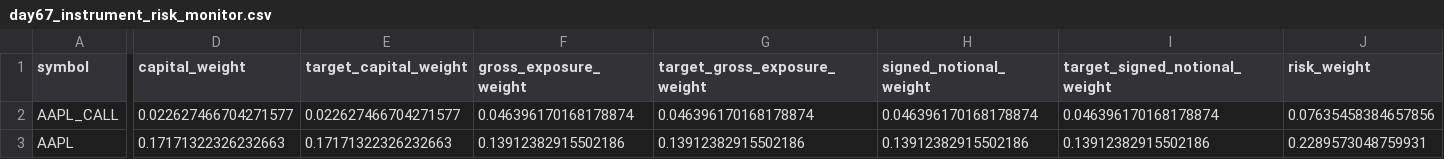
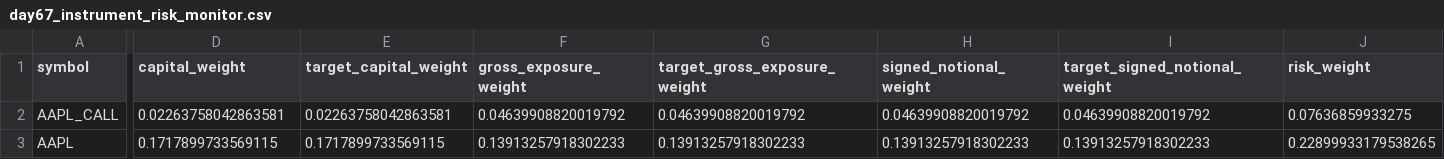
Before and after one commit to Agunp1/AI-Financial-Analyst, a CSV file: day67_instrument_risk_monitor.csv, drawn as a sheet; only a part is shown, gaps mark what is left out; the diff covers the shown part only; the diff names each change by its address in the sheet, - before the commit and + after, or states it on an @@ line.

```diff
--- a/day67_instrument_risk_monitor.csv
+++ b/day67_instrument_risk_monitor.csv
-D2 (capital_weight): 0.022627466704271577
+D2 (capital_weight): 0.02263758042863581
-E2 (target_capital_weight): 0.022627466704271577
+E2 (target_capital_weight): 0.02263758042863581
-F2 (gross_exposure_weight): 0.046396170168178874
+F2 (gross_exposure_weight): 0.04639908820019792
-G2 (target_gross_exposure_weight): 0.046396170168178874
+G2 (target_gross_exposure_weight): 0.04639908820019792
-H2 (signed_notional_weight): 0.046396170168178874
+H2 (signed_notional_weight): 0.04639908820019792
-I2 (target_signed_notional_weight): 0.046396170168178874
+I2 (target_signed_notional_weight): 0.04639908820019792
-J2 (risk_weight): 0.07635458384657856
+J2 (risk_weight): 0.07636859933275
-D3 (capital_weight): 0.17171322326232663
+D3 (capital_weight): 0.1717899733569115
-E3 (target_capital_weight): 0.17171322326232663
+E3 (target_capital_weight): 0.1717899733569115
-F3 (gross_exposure_weight): 0.13912382915502186
+F3 (gross_exposure_weight): 0.13913257918302233
-G3 (target_gross_exposure_weight): 0.13912382915502186
+G3 (target_gross_exposure_weight): 0.13913257918302233
-H3 (signed_notional_weight): 0.13912382915502186
+H3 (signed_notional_weight): 0.13913257918302233
-I3 (target_signed_notional_weight): 0.13912382915502186
+I3 (target_signed_notional_weight): 0.13913257918302233
-J3 (risk_weight): 0.2289573048759931
+J3 (risk_weight): 0.22899933179538265
```
Also changed, not shown: 175 edited cells elsewhere in this file, day67_portfolio_risk_dashboard.csv, day69_portfolio_remediation_summary.csv, 23 other files.
